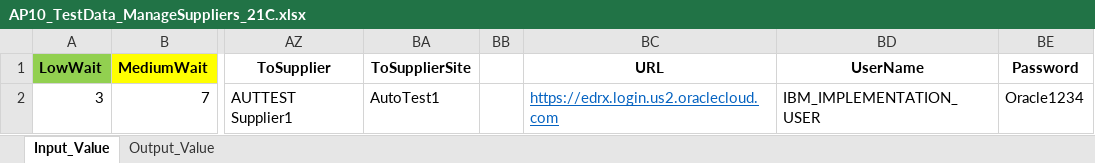
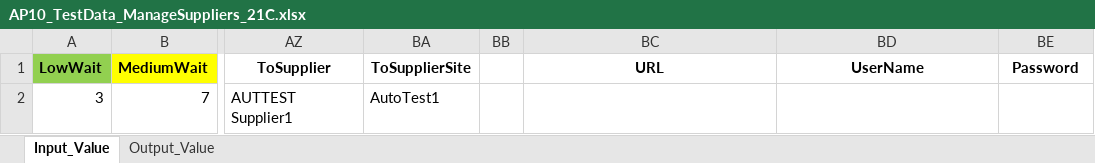
Before and after one commit to rt8228/Gnb_Fusion, an Excel workbook: AP10_TestData_ManageSuppliers_21C.xlsx, sheet Input_Value, drawn as a sheet; only a part is shown, gaps mark what is left out; values as stored, in another font and other column widths than the file's, no borders; charts and pictures not drawn; the diff names each change by its address in the sheet, - before the commit and + after, or states it on an @@ line.

```diff
--- a/AP10_TestData_ManageSuppliers_21C.xlsx (sheet Input_Value)
+++ b/AP10_TestData_ManageSuppliers_21C.xlsx (sheet Input_Value)
-BC2 (URL): https://edrx.login.us2.oraclecloud.com
+BC2 (URL): (empty)
-BD2 (UserName): IBM_IMPLEMENTATION_USER
+BD2 (UserName): (empty)
-BE2 (Password): Oracle1234
+BE2 (Password): (empty)
```
Also changed, not shown: AP100_TestData_ManuallyCreateSinglePayments_21C.xlsx, AP110_TestData_PaymentProcessRequest_21C_ProcessPPR.xlsx, 12 other files.
